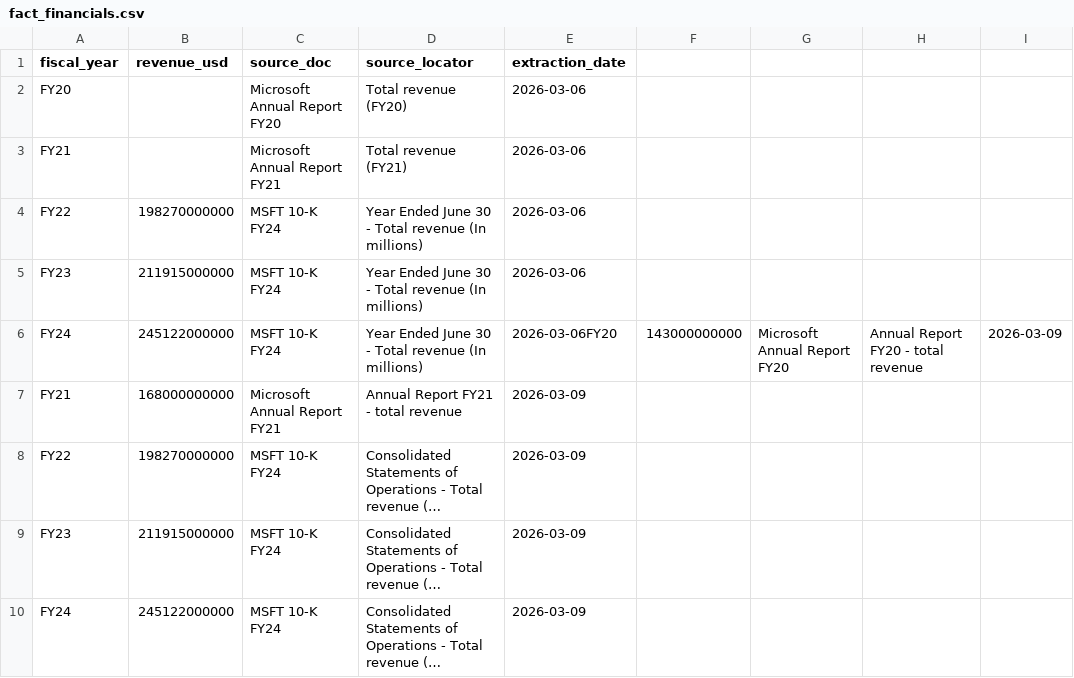
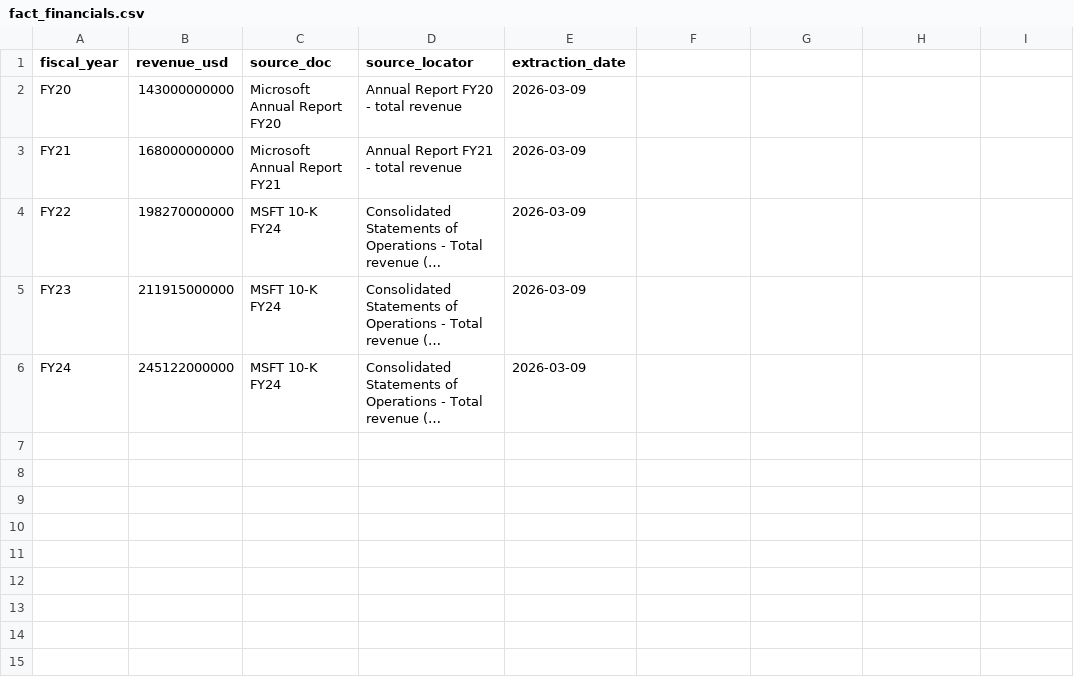
Before and after one commit to LeonardoSousaData/data_dictionary.md, a CSV file: data/fact_financials.csv, drawn as a sheet; long unchanged cells end in ….

```diff
--- a/data/fact_financials.csv
+++ b/data/fact_financials.csv
@@ -1,7 +1,3 @@
 fiscal_year,revenue_usd,source_doc,source_locator,extraction_date
-FY20,,Microsoft Annual Report FY20,Total revenue (FY20),2026-03-06
-FY21,,Microsoft Annual Report FY21,Total revenue (FY21),2026-03-06
-FY22,198270000000,MSFT 10-K FY24,Year Ended June 30 - Total revenue (In millions),2026-03-06
-FY23,211915000000,MSFT 10-K FY24,Year Ended June 30 - Total revenue (In millions),2026-03-06
-FY24,245122000000,MSFT 10-K FY24,Year Ended June 30 - Total revenue (In millions),2026-03-06FY20,143000000000,Microsoft Annual Report FY20,Annual Report FY20 - total revenue,2026-03-09
+FY20,143000000000,Microsoft Annual Report FY20,Annual Report FY20 - total revenue,2026-03-09
 FY21,168000000000,Microsoft Annual Report FY21,Annual Report FY21 - total revenue,2026-03-09
```
Also changed, not shown: 14 other files.
